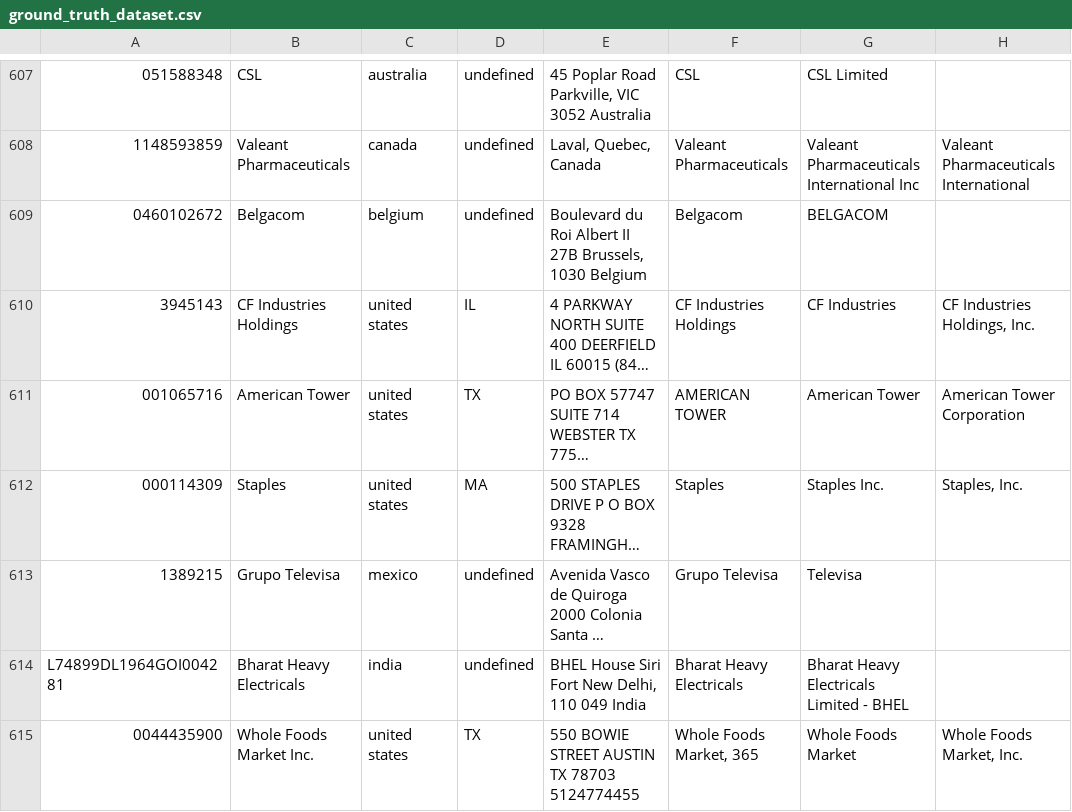
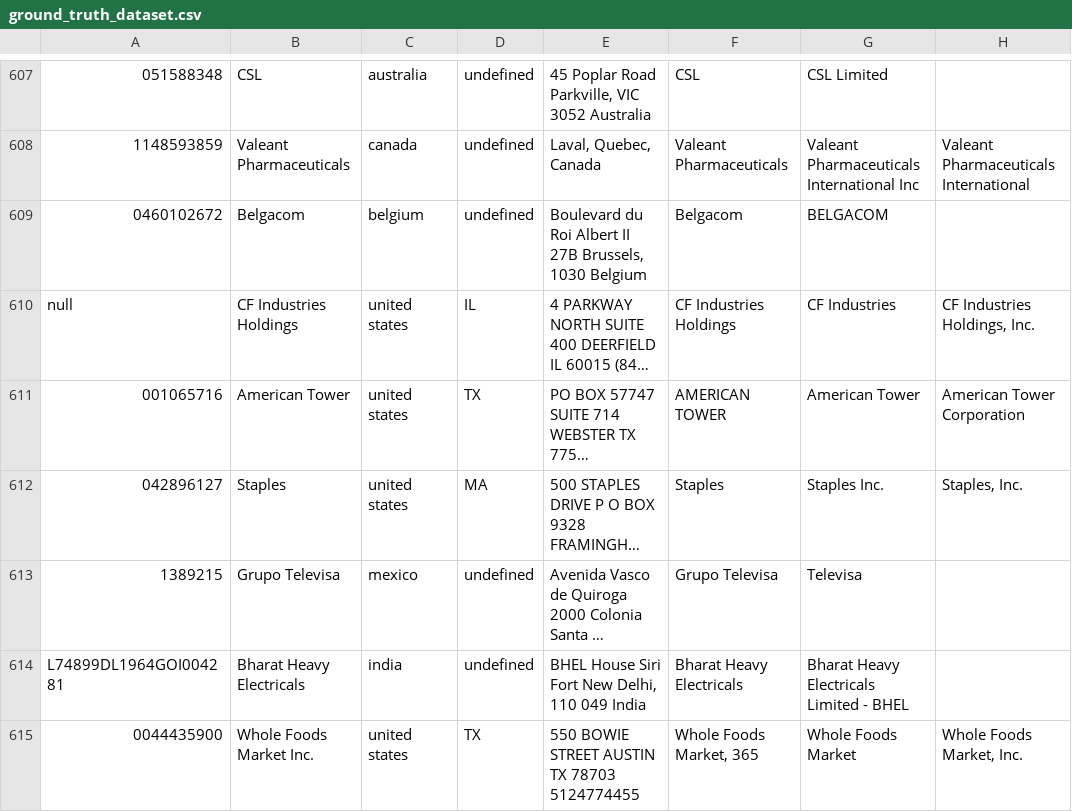
Before and after one commit to MKLab-ITI/company-data-integration, a CSV file: src/main/java/company/data/integration/ocmapping/dataset/ground_truth_dataset.csv, drawn as a sheet; only a part is shown, gaps mark what is left out; long unchanged cells end in …; the diff covers the shown part only; the diff names each change by its address in the sheet, - before the commit and + after, or states it on an @@ line.

```diff
--- a/src/main/java/company/data/integration/ocmapping/dataset/ground_truth_dataset.csv
+++ b/src/main/java/company/data/integration/ocmapping/dataset/ground_truth_dataset.csv
-A610: 3945143
+A610: null
-A612: 000114309
+A612: 042896127
```
Also changed, not shown: 26 edited cells elsewhere in this file, src/main/java/company/data/integration/ocmapping/data/address_corpus.csv, 16 other files.
